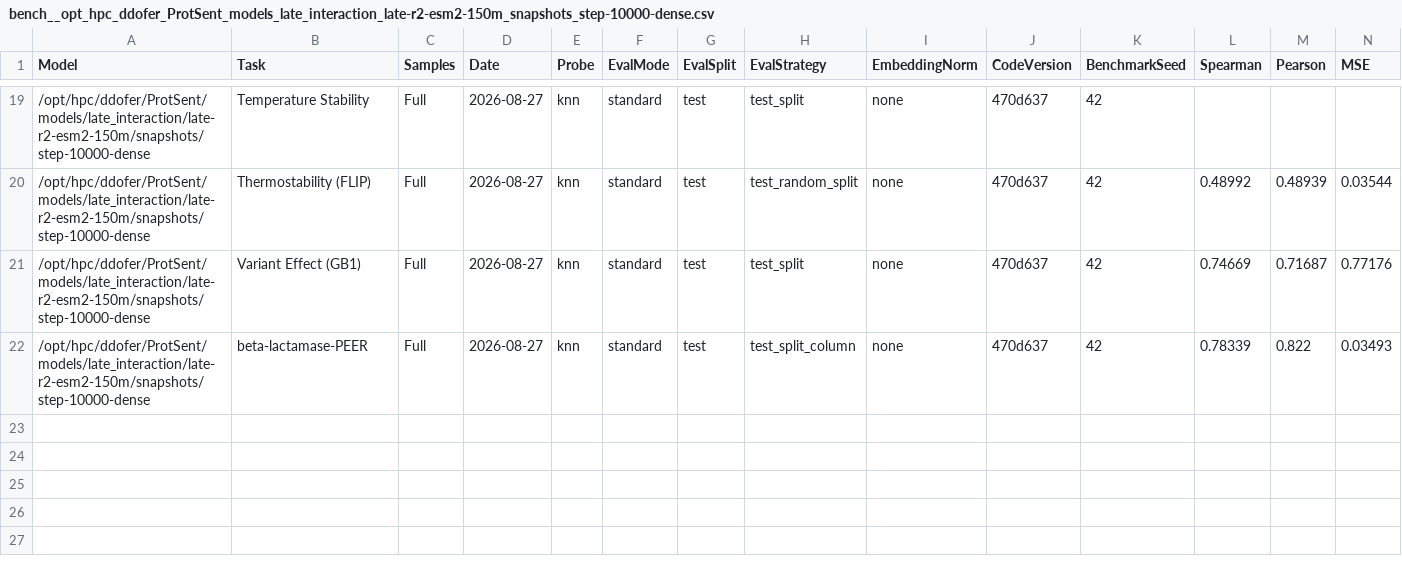
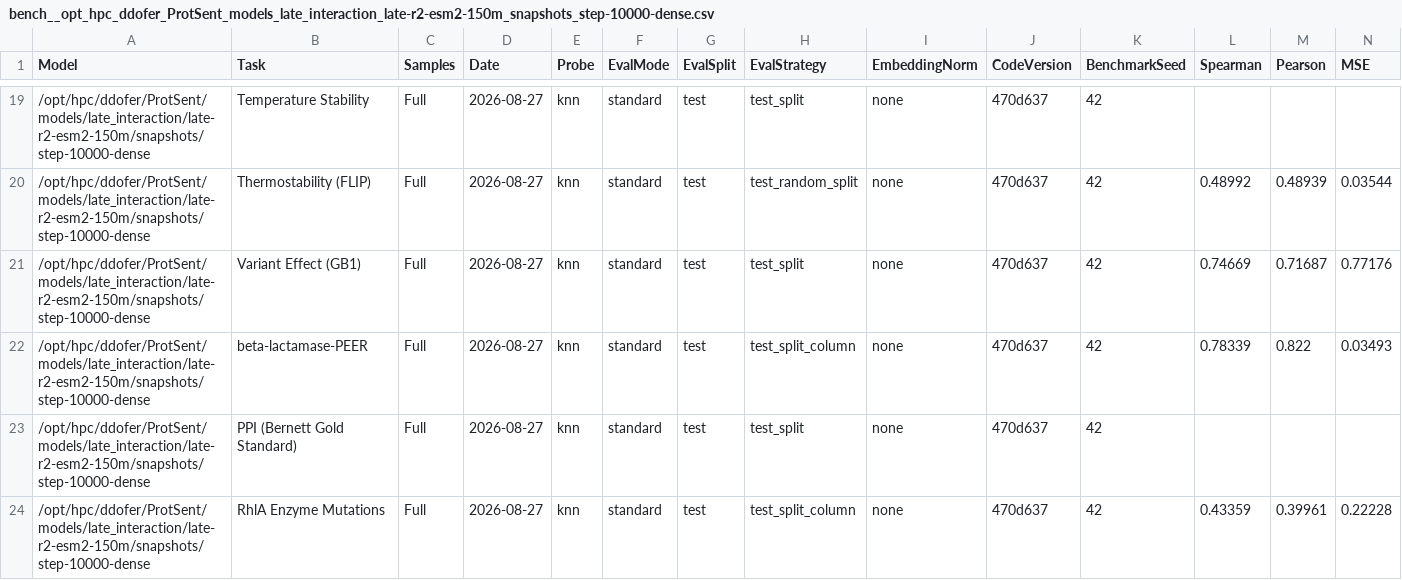
Before and after one commit to oriel9p/ProtSent, a CSV file: results/late_interaction/r2_final/paper_suite/knn/bench__opt_hpc_ddofer_ProtSent_models_late_interaction_late-r2-esm2-150m_snapshots_step-10000-dense.csv, drawn as a sheet; only a part is shown, gaps mark what is left out; rows hold the shown columns only; the diff names each change by its address in the sheet, - before the commit and + after, or states it on an @@ line.

```diff
--- a/results/late_interaction/r2_final/paper_suite/knn/bench__opt_hpc_ddofer_ProtSent_models_late_interaction_late-r2-esm2-150m_snapshots_step-10000-dense.csv
+++ b/results/late_interaction/r2_final/paper_suite/knn/bench__opt_hpc_ddofer_ProtSent_models_late_interaction_late-r2-esm2-150m_snapshots_step-10000-dense.csv
+row 23: /opt/hpc/ddofer/ProtSent/models/late_interaction/late-r2-esm2-150m/snapshots/step-10000-dense | PPI (Bernett Gold Standard) | Full | 2026-08-27 | knn | standard | test | test_split | none | 470d637 | 42
+row 24: /opt/hpc/ddofer/ProtSent/models/late_interaction/late-r2-esm2-150m/snapshots/step-10000-dense | RhlA Enzyme Mutations | Full | 2026-08-27 | knn | standard | test | test_split_column | none | 470d637 | 42 | 0.43359 | 0.39961 | 0.22228
```
Also changed, not shown: results/late_interaction/r2_final/paper_suite/knn/bench__opt_hpc_ddofer_ProtSent_models_late_interaction_late-r2-protsentv2-150m_snapshots_step-10000-dense.csv, results/late_interaction/r2_final/paper_suite/knn/bench__opt_hpc_ddofer_ProtSent_models_late_interaction_late-r2-protsentv2-35m_snapshots_step-10000-dense.csv, 2 other files.
